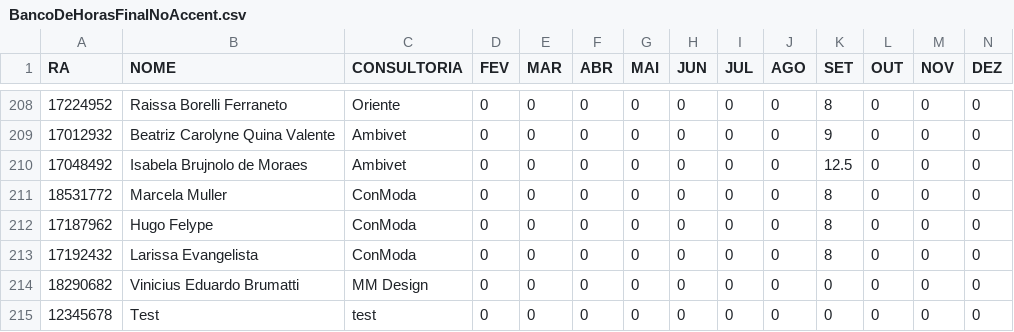
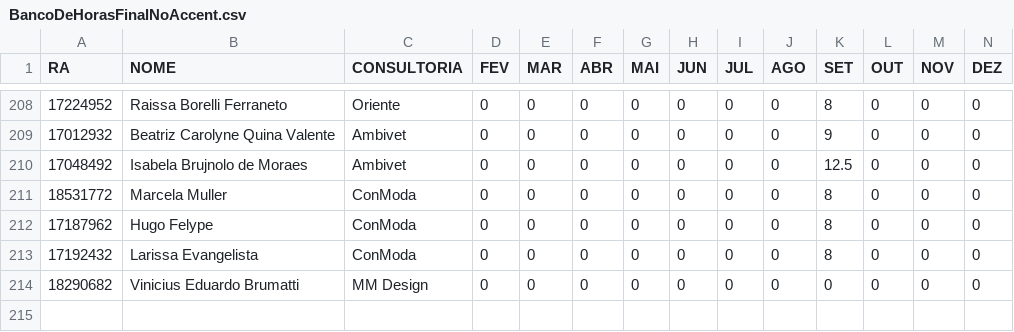
Before and after one commit to GustavoDenobi/FormCV, a CSV file: BancoDeHorasFinalNoAccent.csv, drawn as a sheet; only a part is shown, gaps mark what is left out; rows hold the shown columns only; the diff names each change by its address in the sheet, - before the commit and + after, or states it on an @@ line.

```diff
--- a/BancoDeHorasFinalNoAccent.csv
+++ b/BancoDeHorasFinalNoAccent.csv
-row 215: 12345678 | Test | test | 0 | 0 | 0 | 0 | 0 | 0 | 0 | 0 | 0 | 0 | 0
```
Also changed, not shown: 3 other files.
